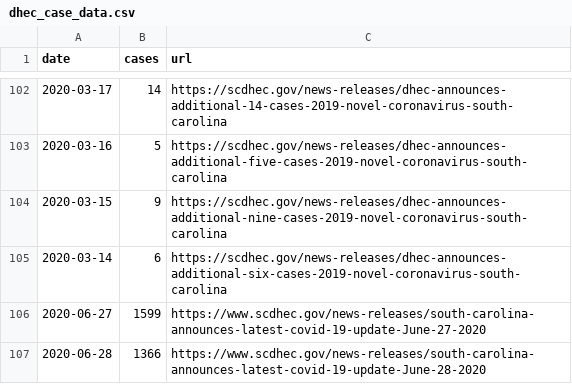
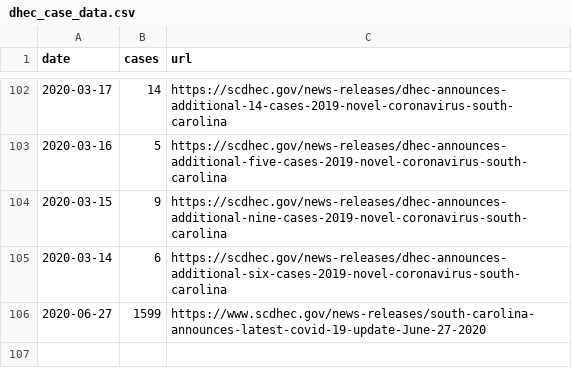
Before and after one commit to jacob-long/SC-COVID-19-Dashboard, a CSV file: dhec_case_data.csv, drawn as a sheet; only a part is shown, gaps mark what is left out; the diff names each change by its address in the sheet, - before the commit and + after, or states it on an @@ line.

```diff
--- a/dhec_case_data.csv
+++ b/dhec_case_data.csv
-row 107: 2020-06-28 | 1366 | https://www.scdhec.gov/news-releases/south-carolina-announces-latest-covid-19-update-June-28-2020
```
Also changed, not shown: 2 other files.
